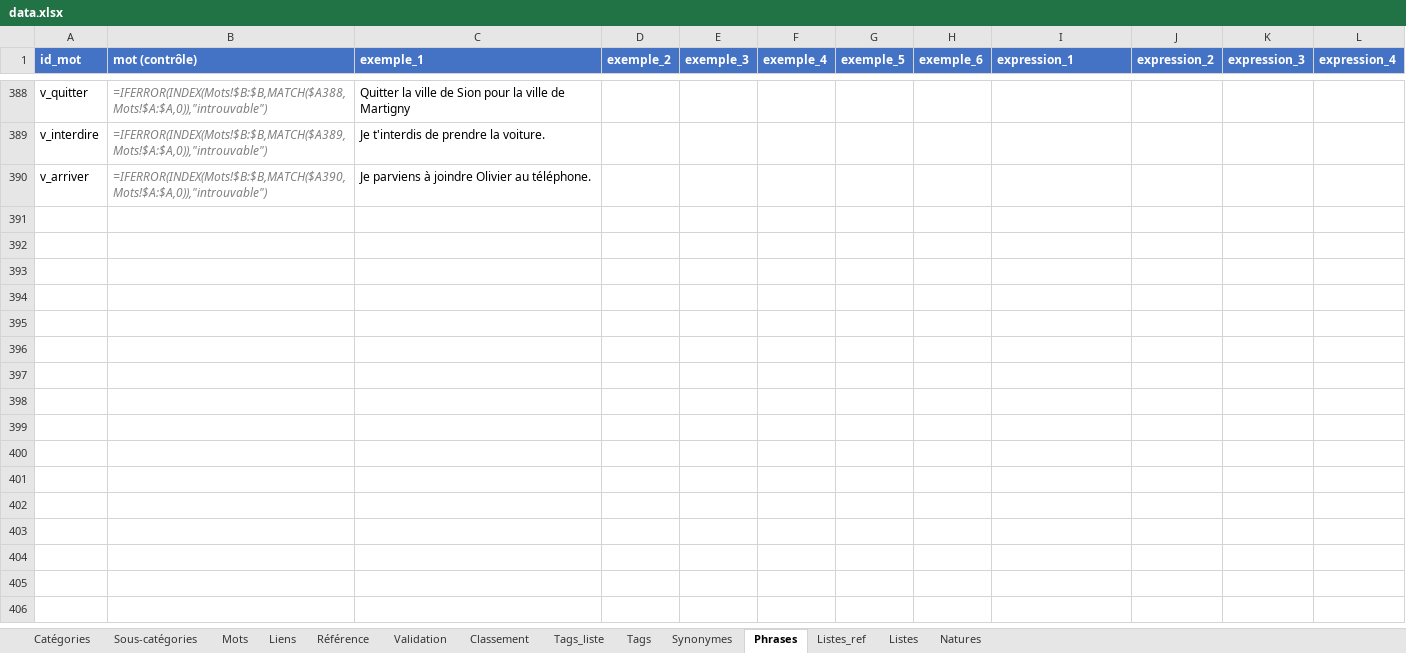
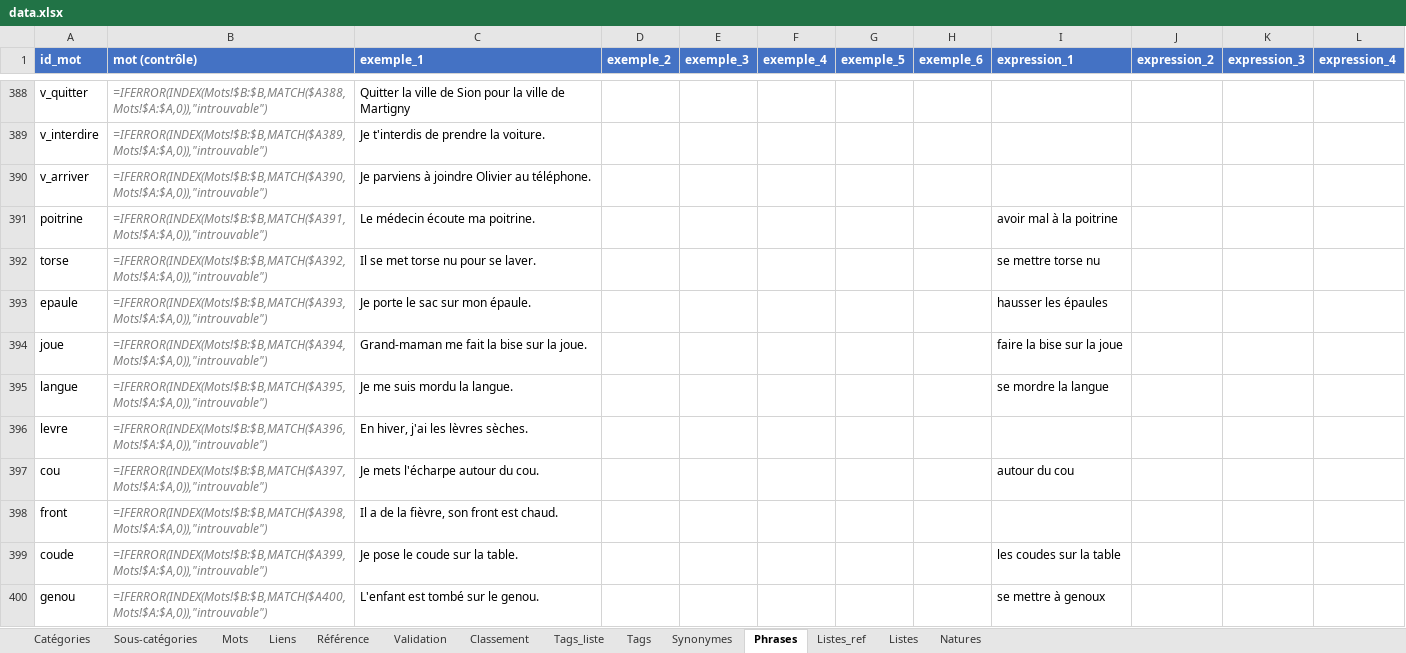
Before and after one commit to olaf-programmeur/vocab-app, an Excel workbook: public/data.xlsx, sheet Phrases, drawn as a sheet; only a part is shown, gaps mark what is left out; values as stored, in another font and other column widths than the file's, no borders; formulas without a stored value are shown as written; the diff covers the shown part only; the diff names each change by its address in the sheet, - before the commit and + after, or states it on an @@ line.

```diff
--- a/public/data.xlsx (sheet Phrases)
+++ b/public/data.xlsx (sheet Phrases)
+row 391: poitrine | =IFERROR(INDEX(Mots!$B:$B,MATCH($A391,Mots!$A:$A,0)),"introuvable") | Le médecin écoute ma poitrine. |  |  |  |  |  | avoir mal à la poitrine
+row 392: torse | =IFERROR(INDEX(Mots!$B:$B,MATCH($A392,Mots!$A:$A,0)),"introuvable") | Il se met torse nu pour se laver. |  |  |  |  |  | se mettre torse nu
+row 393: epaule | =IFERROR(INDEX(Mots!$B:$B,MATCH($A393,Mots!$A:$A,0)),"introuvable") | Je porte le sac sur mon épaule. |  |  |  |  |  | hausser les épaules
+row 394: joue | =IFERROR(INDEX(Mots!$B:$B,MATCH($A394,Mots!$A:$A,0)),"introuvable") | Grand-maman me fait la bise sur la joue. |  |  |  |  |  | faire la bise sur la joue
+row 395: langue | =IFERROR(INDEX(Mots!$B:$B,MATCH($A395,Mots!$A:$A,0)),"introuvable") | Je me suis mordu la langue. |  |  |  |  |  | se mordre la langue
+row 396: levre | =IFERROR(INDEX(Mots!$B:$B,MATCH($A396,Mots!$A:$A,0)),"introuvable") | En hiver, j'ai les lèvres sèches.
+row 397: cou | =IFERROR(INDEX(Mots!$B:$B,MATCH($A397,Mots!$A:$A,0)),"introuvable") | Je mets l'écharpe autour du cou. |  |  |  |  |  | autour du cou
+row 398: front | =IFERROR(INDEX(Mots!$B:$B,MATCH($A398,Mots!$A:$A,0)),"introuvable") | Il a de la fièvre, son front est chaud.
+row 399: coude | =IFERROR(INDEX(Mots!$B:$B,MATCH($A399,Mots!$A:$A,0)),"introuvable") | Je pose le coude sur la table. |  |  |  |  |  | les coudes sur la table
+row 400: genou | =IFERROR(INDEX(Mots!$B:$B,MATCH($A400,Mots!$A:$A,0)),"introuvable") | L'enfant est tombé sur le genou. |  |  |  |  |  | se mettre à genoux
```
Also changed, not shown: 186 added rows elsewhere in this sheet.
